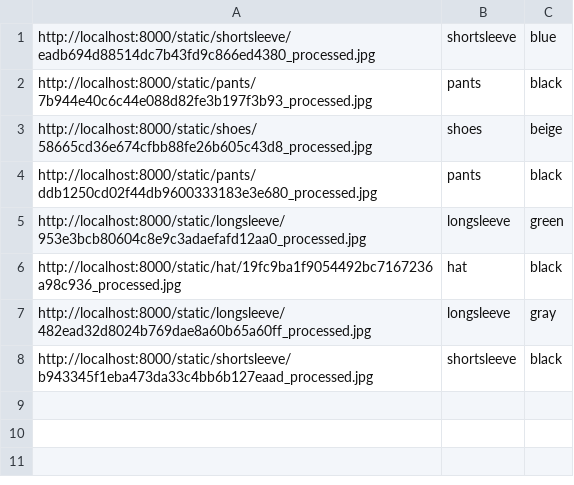
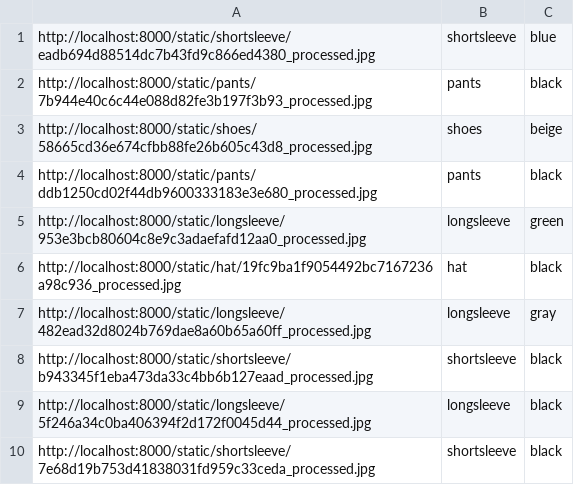
Before and after one commit to PadamArora/wardrobe-manager, a CSV file: backend/static/clothing_items.csv, drawn as a sheet; the diff names each change by its address in the sheet, - before the commit and + after, or states it on an @@ line.

```diff
--- a/backend/static/clothing_items.csv
+++ b/backend/static/clothing_items.csv
+row 9: http://localhost:8000/static/longsleeve/5f246a34c0ba406394f2d172f0045d44_processed.jpg | longsleeve | black
+row 10: http://localhost:8000/static/shortsleeve/7e68d19b753d41838031fd959c33ceda_processed.jpg | shortsleeve | black
```
Also changed, not shown: 10 other files.
